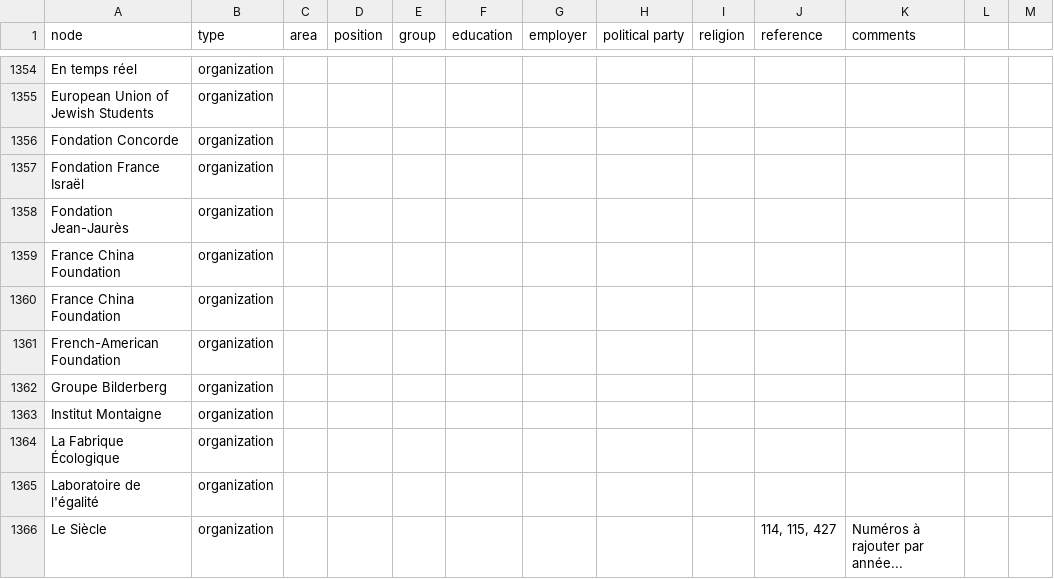
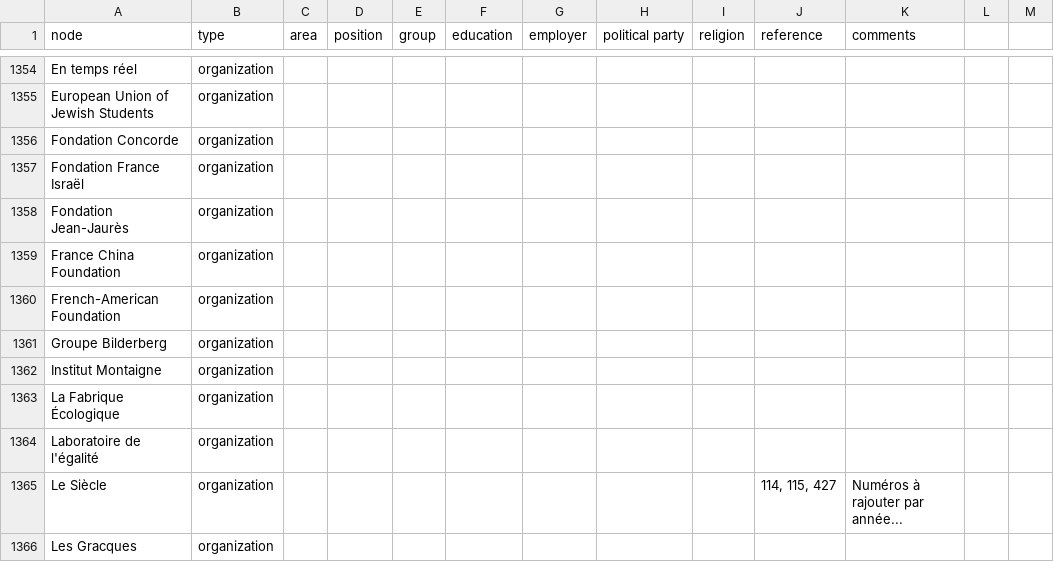
Before and after one commit to samuelgoujon/facta, a CSV file: data/nodes.csv, drawn as a sheet; only a part is shown, gaps mark what is left out; the shorter side is filled out with more unchanged rows; the diff names each change by its address in the sheet, - before the commit and + after, or states it on an @@ line.

```diff
--- a/data/nodes.csv
+++ b/data/nodes.csv
-row 1360: France China Foundation | organization
```
Also changed, not shown: 1 other file.
